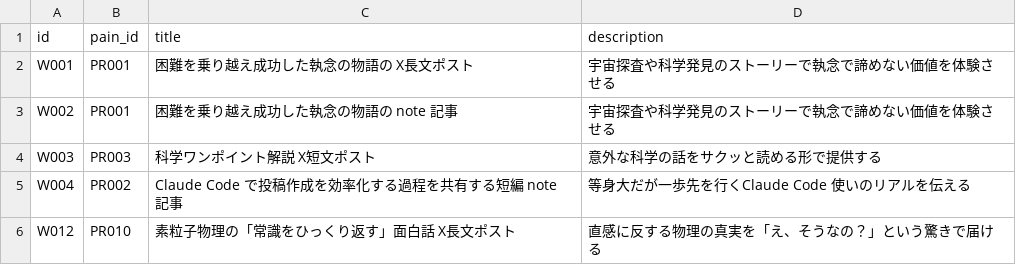
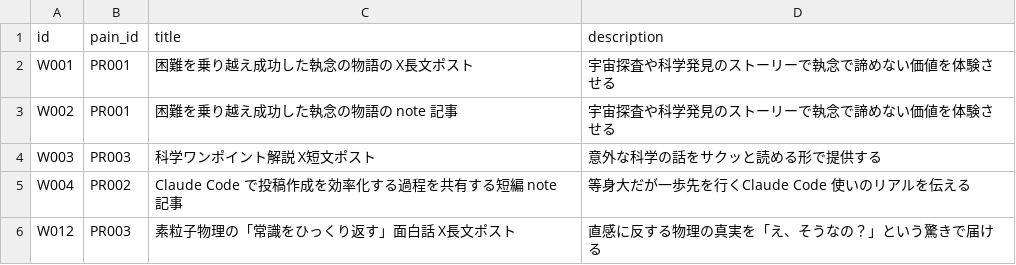
Before and after one commit to useakat/xClaude, a CSV file: database/what.csv, drawn as a sheet.

Commit message:
fix: W012 の pain_id を PR010 → PR003 に変更

```diff
--- a/database/what.csv
+++ b/database/what.csv
@@ -5,2 +5,2 @@ W003,PR003,科学ワンポイント解説 X短文ポスト,意外な科学の話
 W004,PR002,Claude Code で投稿作成を効率化する過程を共有する短編 note 記事,等身大だが一歩先を行くClaude Code 使いのリアルを伝える
-W012,PR010,素粒子物理の「常識をひっくり返す」面白話 X長文ポスト,直感に反する物理の真実を「え、そうなの？」という驚きで届ける
+W012,PR003,素粒子物理の「常識をひっくり返す」面白話 X長文ポスト,直感に反する物理の真実を「え、そうなの？」という驚きで届ける
```
